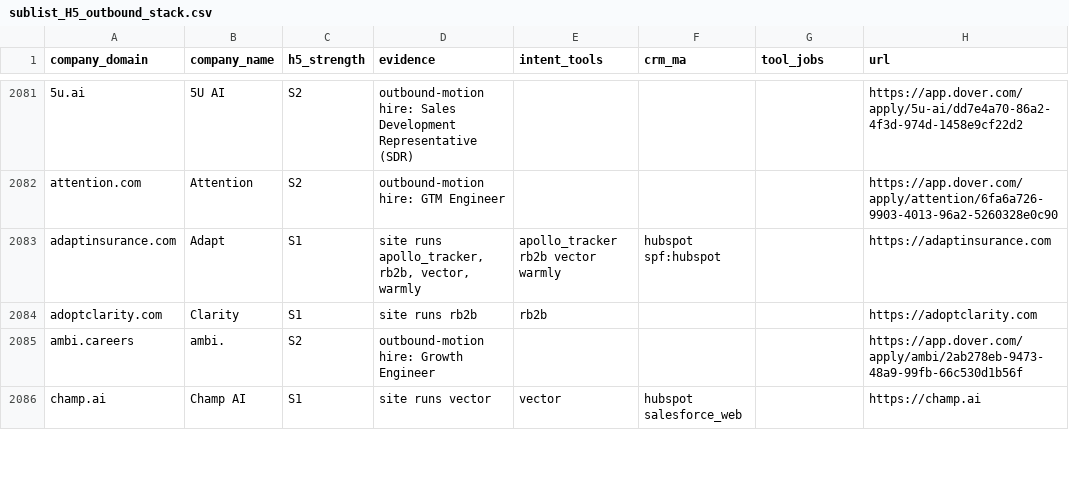
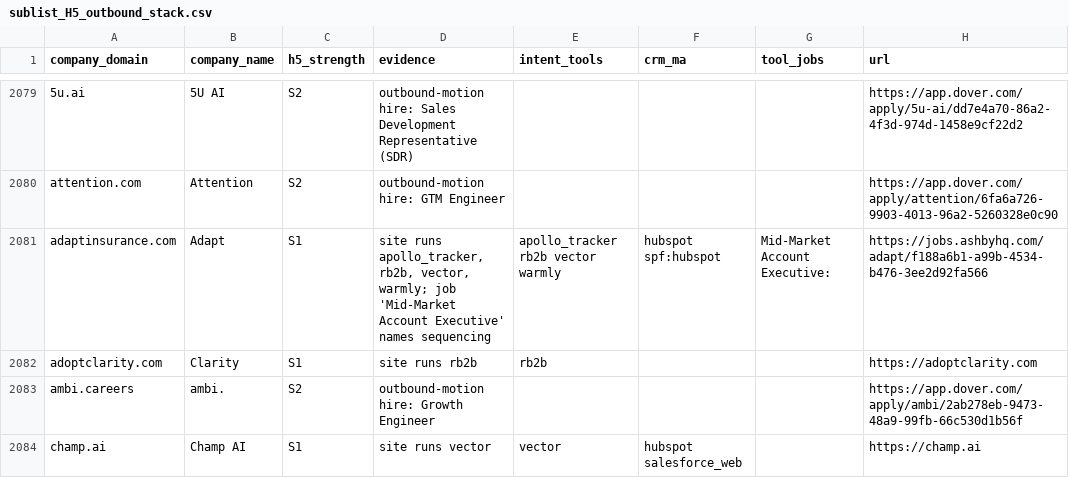
Before and after one commit to abhinay7070/Full-stack-Distribution, a CSV file: sublists/sublist_H5_outbound_stack.csv, drawn as a sheet; only a part is shown, gaps mark what is left out; addresses are those after the commit; the diff covers the shown part only; the diff names each change by its address in the sheet, - before the commit and + after, or states it on an @@ line.

```diff
--- a/sublists/sublist_H5_outbound_stack.csv
+++ b/sublists/sublist_H5_outbound_stack.csv
-D2081 (evidence): …rb2b, vector, warmly
+D2081 (evidence): …rb2b, vector, warmly; job 'Mid-Market Account Executive' names sequencing
-G2081 (tool_jobs): (empty)
+G2081 (tool_jobs): Mid-Market Account Executive:
-H2081 (url): https://adaptinsurance.com
+H2081 (url): https://jobs.ashbyhq.com/adapt/f188a6b1-a99b-4534-b476-3ee2d92fa566
```
Also changed, not shown: 2 added rows and 2 removed rows elsewhere in this file, sublists/sublist_H10_stale_gtm_roles.csv, 3 other files.
